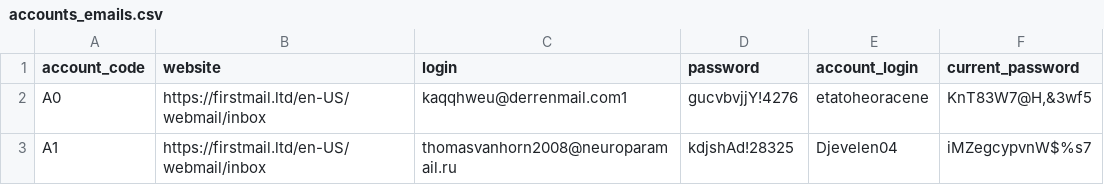
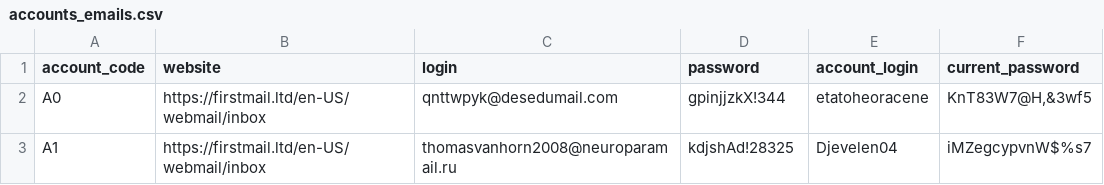
Before and after one commit to Bram-Gr/Funpay-Auto, a CSV file: accounts_emails.csv, drawn as a sheet.

```diff
--- a/accounts_emails.csv
+++ b/accounts_emails.csv
@@ -1,3 +1,3 @@
 account_code,website,login,password,account_login,current_password
-A0,https://firstmail.ltd/en-US/webmail/inbox,kaqqhweu@derrenmail.com1,gucvbvjjY!4276,etatoheoracene,"KnT83W7@H,&3wf5"
+A0,https://firstmail.ltd/en-US/webmail/inbox,qnttwpyk@desedumail.com,gpinjjzkX!344,etatoheoracene,"KnT83W7@H,&3wf5"
 A1,https://firstmail.ltd/en-US/webmail/inbox,thomasvanhorn2008@neuroparamail.ru,kdjshAd!28325,Djevelen04,iMZegcypvnW$%s7
```
Also changed, not shown: 3 other files.
